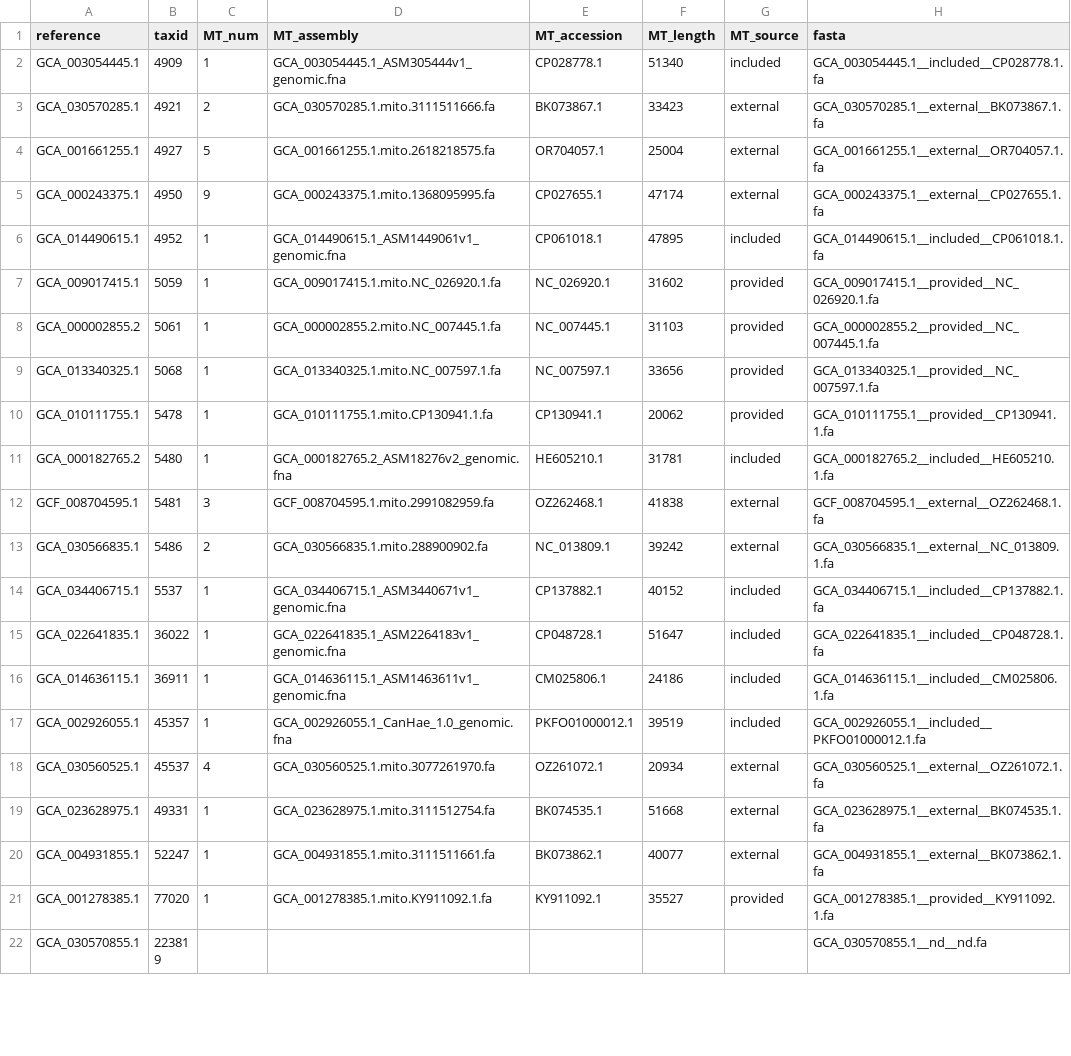
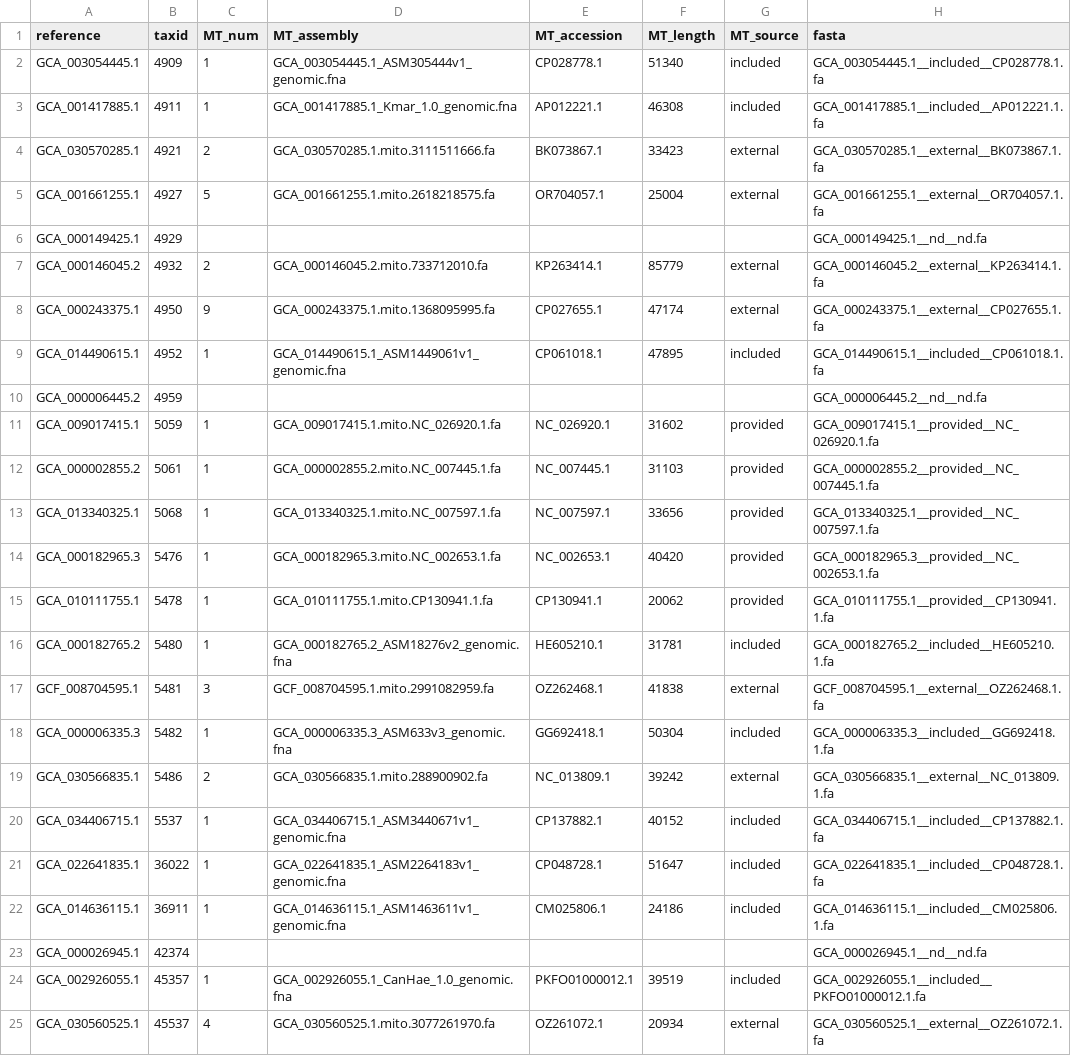
Before and after one commit to RIVM-bioinformatics/apollo-reference, a TSV file: data/reference_assembly_data.tsv, drawn as a sheet; only a part is shown; the shorter side is filled out with more unchanged rows; the diff covers the shown part only.

```diff
--- a/data/reference_assembly_data.tsv
+++ b/data/reference_assembly_data.tsv
@@ -2,6 +2,10 @@ reference	taxid	MT_num	MT_assembly	MT_accession	MT_length	MT_source	fasta
 GCA_003054445.1	4909	1	GCA_003054445.1_ASM305444v1_genomic.fna	CP028778.1	51340	included	GCA_003054445.1__included__CP028778.1.fa
+GCA_001417885.1	4911	1	GCA_001417885.1_Kmar_1.0_genomic.fna	AP012221.1	46308	included	GCA_001417885.1__included__AP012221.1.fa
 GCA_030570285.1	4921	2	GCA_030570285.1.mito.3111511666.fa	BK073867.1	33423	external	GCA_030570285.1__external__BK073867.1.fa
 GCA_001661255.1	4927	5	GCA_001661255.1.mito.2618218575.fa	OR704057.1	25004	external	GCA_001661255.1__external__OR704057.1.fa
+GCA_000149425.1	4929						GCA_000149425.1__nd__nd.fa
+GCA_000146045.2	4932	2	GCA_000146045.2.mito.733712010.fa	KP263414.1	85779	external	GCA_000146045.2__external__KP263414.1.fa
 GCA_000243375.1	4950	9	GCA_000243375.1.mito.1368095995.fa	CP027655.1	47174	external	GCA_000243375.1__external__CP027655.1.fa
 GCA_014490615.1	4952	1	GCA_014490615.1_ASM1449061v1_genomic.fna	CP061018.1	47895	included	GCA_014490615.1__included__CP061018.1.fa
+GCA_000006445.2	4959						GCA_000006445.2__nd__nd.fa
 GCA_009017415.1	5059	1	GCA_009017415.1.mito.NC_026920.1.fa	NC_026920.1	31602	provided	GCA_009017415.1__provided__NC_026920.1.fa
@@ -9,2 +13,3 @@ GCA_000002855.2	5061	1	GCA_000002855.2.mito.NC_007445.1.fa	NC_007445.1	31103	pro
 GCA_013340325.1	5068	1	GCA_013340325.1.mito.NC_007597.1.fa	NC_007597.1	33656	provided	GCA_013340325.1__provided__NC_007597.1.fa
+GCA_000182965.3	5476	1	GCA_000182965.3.mito.NC_002653.1.fa	NC_002653.1	40420	provided	GCA_000182965.3__provided__NC_002653.1.fa
 GCA_010111755.1	5478	1	GCA_010111755.1.mito.CP130941.1.fa	CP130941.1	20062	provided	GCA_010111755.1__provided__CP130941.1.fa
@@ -12,2 +17,3 @@ GCA_000182765.2	5480	1	GCA_000182765.2_ASM18276v2_genomic.fna	HE605210.1	31781	i
 GCF_008704595.1	5481	3	GCF_008704595.1.mito.2991082959.fa	OZ262468.1	41838	external	GCF_008704595.1__external__OZ262468.1.fa
+GCA_000006335.3	5482	1	GCA_000006335.3_ASM633v3_genomic.fna	GG692418.1	50304	included	GCA_000006335.3__included__GG692418.1.fa
 GCA_030566835.1	5486	2	GCA_030566835.1.mito.288900902.fa	NC_013809.1	39242	external	GCA_030566835.1__external__NC_013809.1.fa
@@ -16,2 +22,3 @@ GCA_022641835.1	36022	1	GCA_022641835.1_ASM2264183v1_genomic.fna	CP048728.1	5164
 GCA_014636115.1	36911	1	GCA_014636115.1_ASM1463611v1_genomic.fna	CM025806.1	24186	included	GCA_014636115.1__included__CM025806.1.fa
+GCA_000026945.1	42374						GCA_000026945.1__nd__nd.fa
 GCA_002926055.1	45357	1	GCA_002926055.1_CanHae_1.0_genomic.fna	PKFO01000012.1	39519	included	GCA_002926055.1__included__PKFO01000012.1.fa
```
Also changed, not shown: 4 added rows and 11 removed rows elsewhere in this file.
